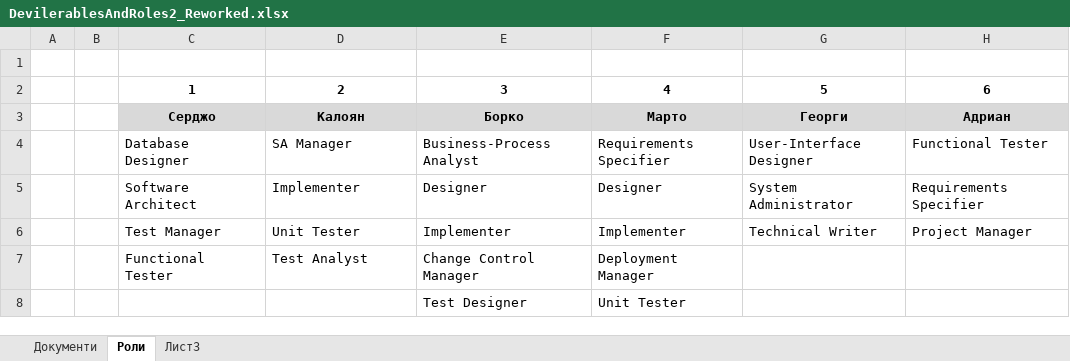
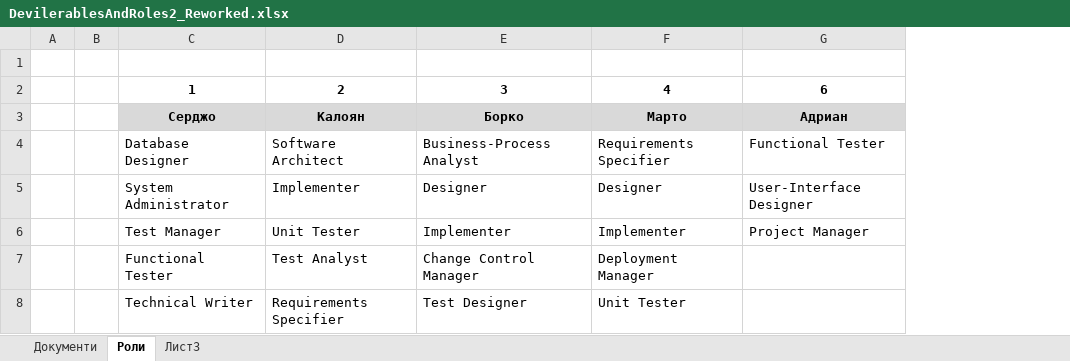
Before and after one commit to fahmiprasetya/PSS, an Excel workbook: I1/DevilerablesAndRoles2_Reworked.xlsx, sheet Роли, drawn as a sheet; values as stored, in another font and other column widths than the file's, no borders; removed rows and columns are numbered as before the commit, all else as after; the diff names each change by its address in the sheet, - before the commit and + after, or states it on an @@ line.

Commit message:
Updeitnax rolite kato premaxnax georgi i moje bi razmestix po razli4en na4in ot tozi po koito se bqxme nagovorili trqbva da se pogledne. 4asti4no populnen User specification plan.

```diff
--- a/I1/DevilerablesAndRoles2_Reworked.xlsx (sheet Роли)
+++ b/I1/DevilerablesAndRoles2_Reworked.xlsx (sheet Роли)
-column G, rows 2-6: 5 | Георги | User-Interface Designer | System Administrator | Technical Writer
-D4: SA Manager
+D4: Software Architect
-C5: Software Architect
+C5: System Administrator
-G5: Requirements Specifier
+G5: User-Interface Designer
-C8: (empty)
+C8: Technical Writer
-D8: (empty)
+D8: Requirements Specifier
```
Also changed, not shown: 1 other file.
